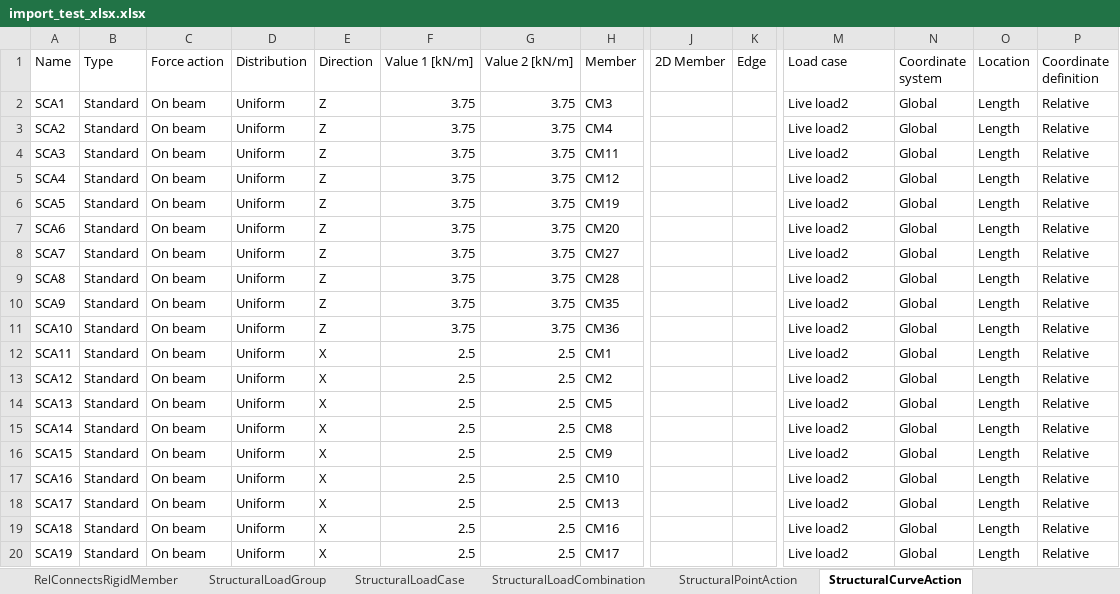
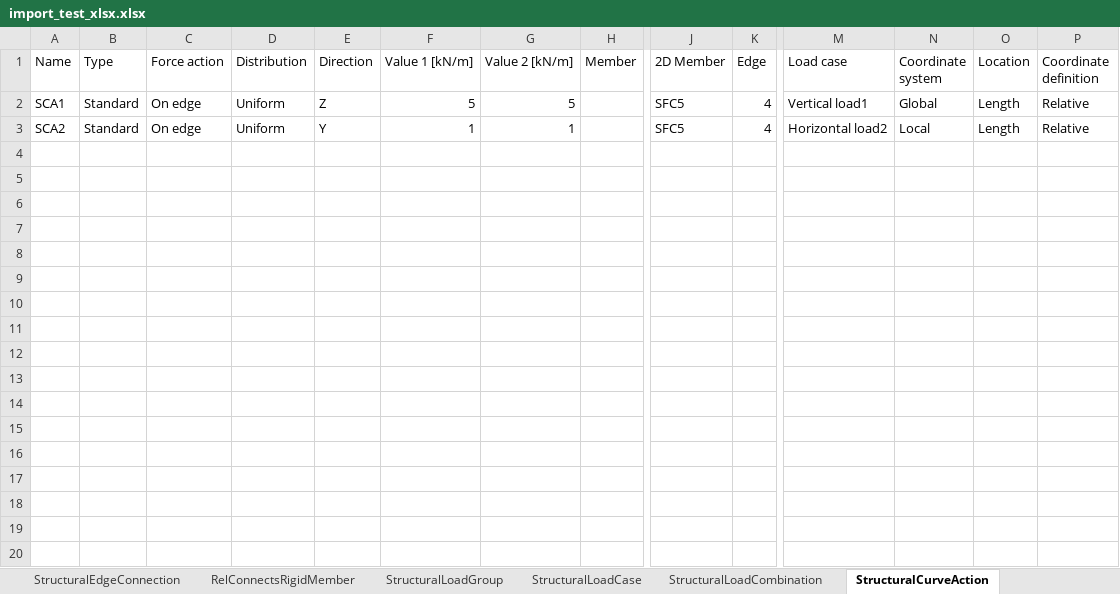
Before and after one commit to dlubal-software/RFEM_Python_Client, an Excel workbook: UnitTests/src/import_test_xlsx.xlsx, sheet StructuralCurveAction, drawn as a sheet; only a part is shown, gaps mark what is left out; values as stored, in another font and other column widths than the file's, no borders; rows hold the shown columns only; the diff covers the shown part only; the diff names each change by its address in the sheet, - before the commit and + after, or states it on an @@ line.

```diff
--- a/UnitTests/src/import_test_xlsx.xlsx (sheet StructuralCurveAction)
+++ b/UnitTests/src/import_test_xlsx.xlsx (sheet StructuralCurveAction)
-sheet tab: StructuralPointAction
-C2:C3 (Force action): On beam
+C2:C3 (Force action): On edge
-F2 (Value 1 [kN/m]): 3.75
+F2 (Value 1 [kN/m]): 5
-G2 (Value 2 [kN/m]): 3.75
+G2 (Value 2 [kN/m]): 5
-H2 (Member): CM3
+H2 (Member): (empty)
-J2:J3 (2D Member): (empty)
+J2:J3 (2D Member): SFC5
-K2:K3 (Edge): (empty)
+K2:K3 (Edge): 4
-M2 (Load case): Live load2
+M2 (Load case): Vertical load1
-E3 (Direction): Z
+E3 (Direction): Y
-F3 (Value 1 [kN/m]): 3.75
+F3 (Value 1 [kN/m]): 1
-G3 (Value 2 [kN/m]): 3.75
+G3 (Value 2 [kN/m]): 1
-H3 (Member): CM4
+H3 (Member): (empty)
-M3 (Load case): Live load2
+M3 (Load case): Horizontal load2
-N3 (Coordinate system): Global
+N3 (Coordinate system): Local
-row 4: SCA3 | Standard | On beam | Uniform | Z | 3.75 | 3.75 | CM11 |  |  | Live load2 | Global | Length | Relative
-row 5: SCA4 | Standard | On beam | Uniform | Z | 3.75 | 3.75 | CM12 |  |  | Live load2 | Global | Length | Relative
-row 6: SCA5 | Standard | On beam | Uniform | Z | 3.75 | 3.75 | CM19 |  |  | Live load2 | Global | Length | Relative
-row 7: SCA6 | Standard | On beam | Uniform | Z | 3.75 | 3.75 | CM20 |  |  | Live load2 | Global | Length | Relative
-row 8: SCA7 | Standard | On beam | Uniform | Z | 3.75 | 3.75 | CM27 |  |  | Live load2 | Global | Length | Relative
-row 9: SCA8 | Standard | On beam | Uniform | Z | 3.75 | 3.75 | CM28 |  |  | Live load2 | Global | Length | Relative
-row 10: SCA9 | Standard | On beam | Uniform | Z | 3.75 | 3.75 | CM35 |  |  | Live load2 | Global | Length | Relative
-row 11: SCA10 | Standard | On beam | Uniform | Z | 3.75 | 3.75 | CM36 |  |  | Live load2 | Global | Length | Relative
-row 12: SCA11 | Standard | On beam | Uniform | X | 2.5 | 2.5 | CM1 |  |  | Live load2 | Global | Length | Relative
-row 13: SCA12 | Standard | On beam | Uniform | X | 2.5 | 2.5 | CM2 |  |  | Live load2 | Global | Length | Relative
-row 14: SCA13 | Standard | On beam | Uniform | X | 2.5 | 2.5 | CM5 |  |  | Live load2 | Global | Length | Relative
-row 15: SCA14 | Standard | On beam | Uniform | X | 2.5 | 2.5 | CM8 |  |  | Live load2 | Global | Length | Relative
-row 16: SCA15 | Standard | On beam | Uniform | X | 2.5 | 2.5 | CM9 |  |  | Live load2 | Global | Length | Relative
-row 17: SCA16 | Standard | On beam | Uniform | X | 2.5 | 2.5 | CM10 |  |  | Live load2 | Global | Length | Relative
-row 18: SCA17 | Standard | On beam | Uniform | X | 2.5 | 2.5 | CM13 |  |  | Live load2 | Global | Length | Relative
-row 19: SCA18 | Standard | On beam | Uniform | X | 2.5 | 2.5 | CM16 |  |  | Live load2 | Global | Length | Relative
-row 20: SCA19 | Standard | On beam | Uniform | X | 2.5 | 2.5 | CM17 |  |  | Live load2 | Global | Length | Relative
```
Also changed, not shown: 47 removed rows elsewhere in this sheet, sheet StructuralCurveMember, sheet StructuralPointConnection, sheet StructuralSurfaceMember, sheet StructuralEdgeConnection, sheet StructuralCrossSection, sheet StructuralLoadCase, 5 more sheets, other sheet tabs, 2 other files.
